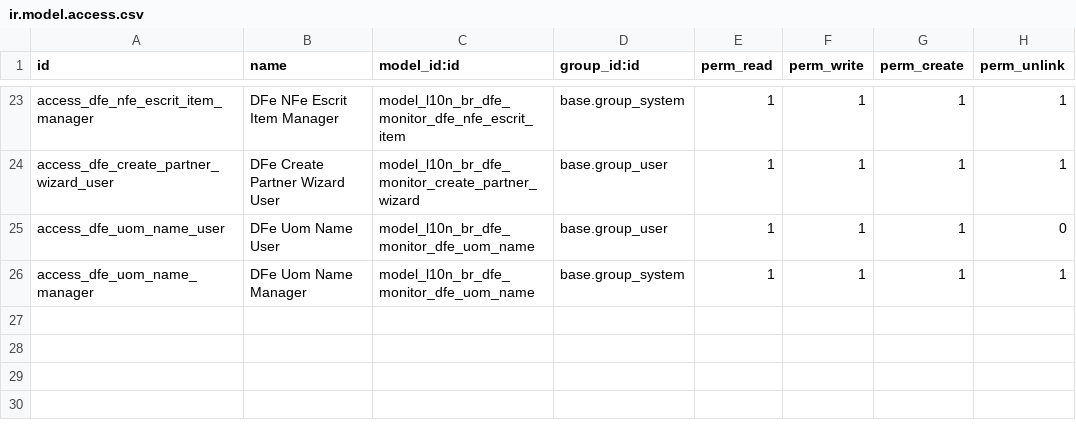
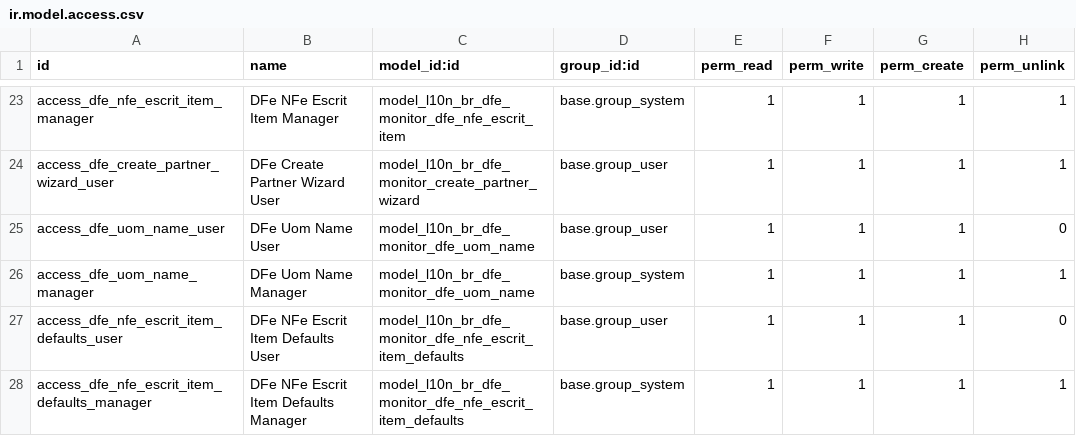
Before and after one commit to vinicri/odoo, a CSV file: hiperpan/addons/l10n_br_dfe_monitor/security/ir.model.access.csv, drawn as a sheet; only a part is shown, gaps mark what is left out; the diff names each change by its address in the sheet, - before the commit and + after, or states it on an @@ line.

Commit message:
nfe escrit item defaults

```diff
--- a/hiperpan/addons/l10n_br_dfe_monitor/security/ir.model.access.csv
+++ b/hiperpan/addons/l10n_br_dfe_monitor/security/ir.model.access.csv
+row 27: access_dfe_nfe_escrit_item_defaults_user | DFe NFe Escrit Item Defaults User | model_l10n_br_dfe_monitor_dfe_nfe_escrit_item_defaults | base.group_user | 1 | 1 | 1 | 0
+row 28: access_dfe_nfe_escrit_item_defaults_manager | DFe NFe Escrit Item Defaults Manager | model_l10n_br_dfe_monitor_dfe_nfe_escrit_item_defaults | base.group_system | 1 | 1 | 1 | 1
```
Also changed, not shown: 5 other files.
